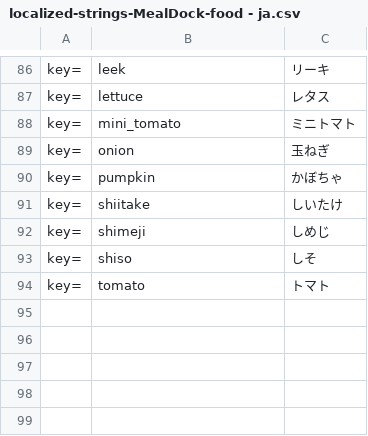
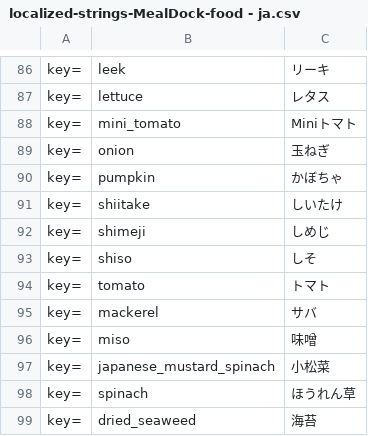
Before and after one commit to WataruSuzuki/MealDock, a CSV file: workspaces/localizedStrings/localized-strings-MealDock-food - ja.csv, drawn as a sheet; only a part is shown, gaps mark what is left out.

```diff
--- a/workspaces/localizedStrings/localized-strings-MealDock-food - ja.csv
+++ b/workspaces/localizedStrings/localized-strings-MealDock-food - ja.csv
@@ -173,4 +173,4 @@
 ",lettuce,レタス
-"key=
-",mini_tomato,ミニトマト
+"key=
+",mini_tomato,Miniトマト
 "key=
@@ -187 +187,11 @@
 ",tomato,トマト
+"key=
+",mackerel,サバ
+"key=
+",miso,味噌
+"key=
+",japanese_mustard_spinach,小松菜
+"key=
+",spinach,ほうれん草
+"key=
+",dried_seaweed,海苔
```
Also changed, not shown: workspaces/localizedStrings/localized-strings-MealDock-food - en.csv, 2 other files.
